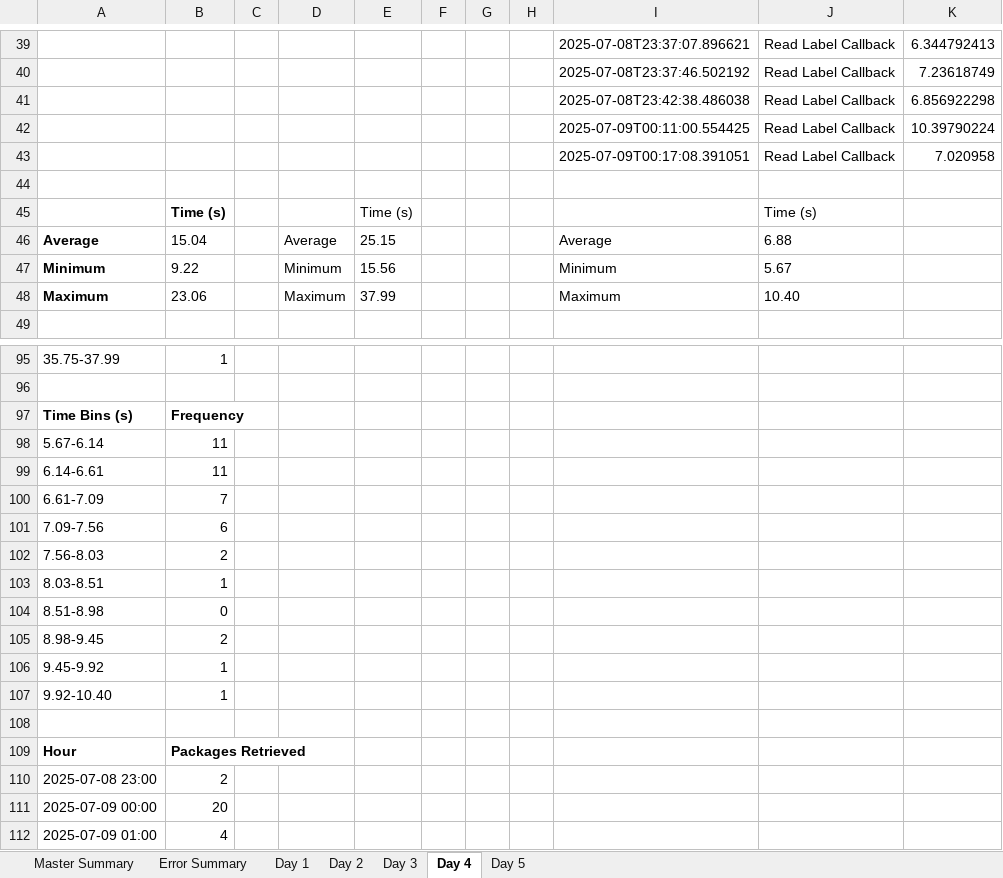
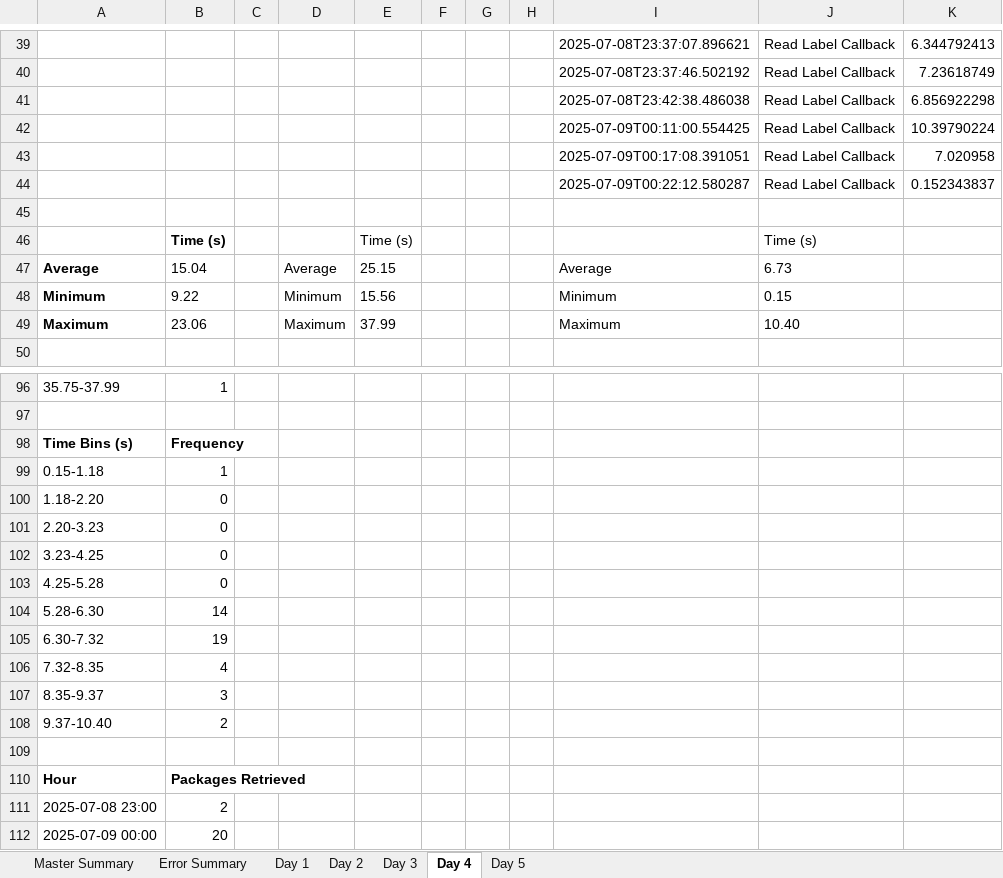
Before and after one commit to scramer27/cargo-dashboard, an Excel workbook: master_report.xlsx, sheet Day 4, drawn as a sheet; only a part is shown, gaps mark what is left out; the shorter side is filled out with more unchanged rows; values as stored, in another font and other column widths than the file's, no borders; charts and pictures not drawn; removed rows and columns are numbered as before the commit, all else as after; the diff names each change by its address in the sheet, - before the commit and + after, or states it on an @@ line.

```diff
--- a/master_report.xlsx (sheet Day 4)
+++ b/master_report.xlsx (sheet Day 4)
+row 44:  |  |  |  |  |  |  |  | 2025-07-09T00:22:12.580287 | Read Label Callback | 0.152343837
-J47: 6.88
+J47: 6.73
-J48: 5.67
+J48: 0.15
-row 98: 5.67-6.14 | 11
-row 99: 6.14-6.61 | 11
-row 100: 6.61-7.09 | 7
-row 101: 7.09-7.56 | 6
-row 102: 7.56-8.03 | 2
-A99: 8.03-8.51
+A99: 0.15-1.18
-A100: 8.51-8.98
+A100: 1.18-2.20
+row 101: 2.20-3.23 | 0
+row 102: 3.23-4.25 | 0
+row 103: 4.25-5.28 | 0
+row 104: 5.28-6.30 | 14
+row 105: 6.30-7.32 | 19
+row 106: 7.32-8.35 | 4
+row 107: 8.35-9.37 | 3
-A108: 8.98-9.45
+A108: 9.37-10.40
-row 106: 9.45-9.92 | 1
-row 107: 9.92-10.40 | 1
```
Also changed, not shown: sheet Day 5, sheet Day 2, sheet Day 1, sheet Master Summary, sheet Day 3, charts or pictures.
